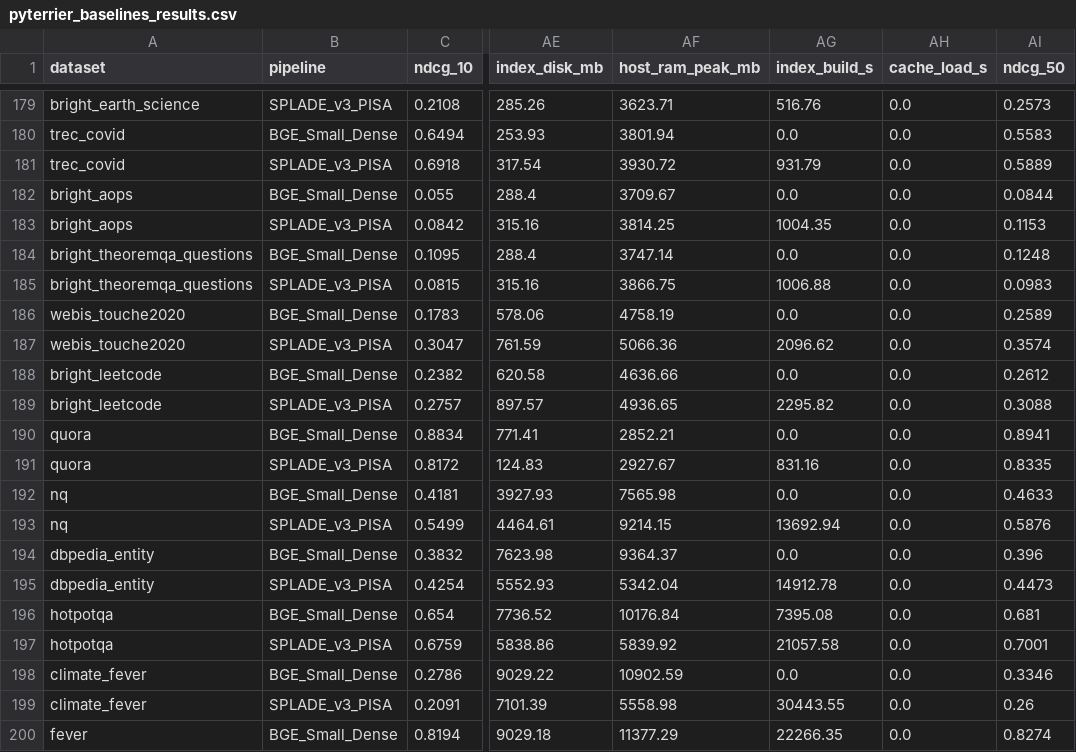
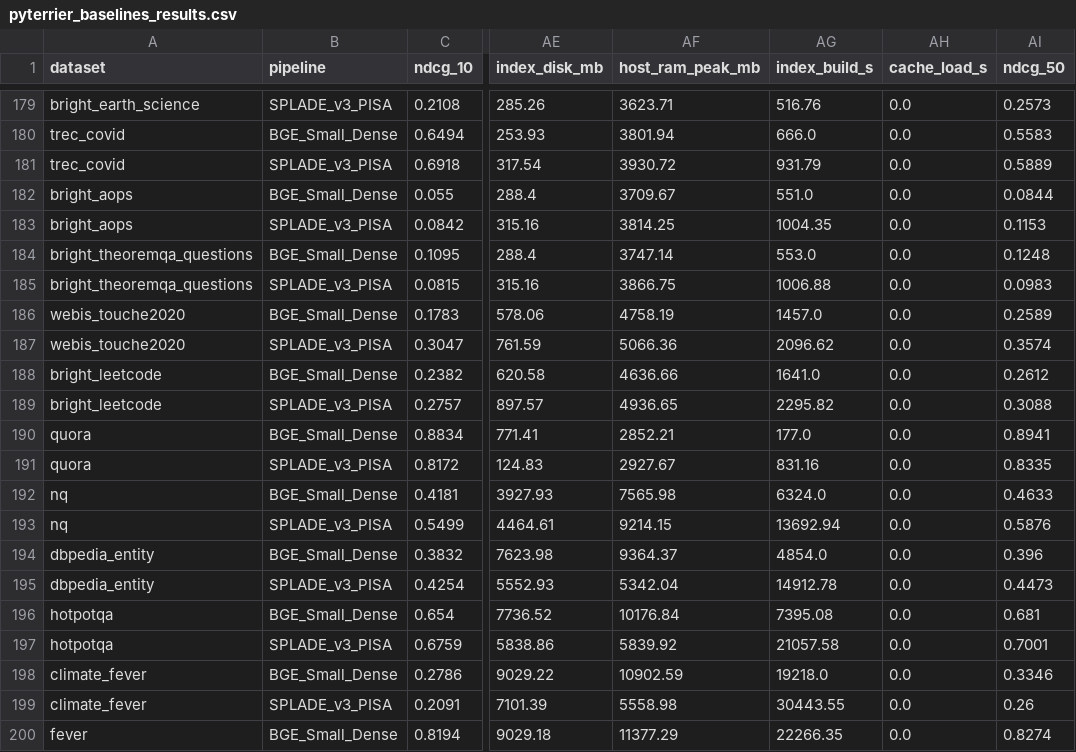
Before and after one commit to spchjken/Edge-RAG, a CSV file: results/pyterrier_baselines/pyterrier_baselines_results.csv, drawn as a sheet; only a part is shown, gaps mark what is left out; the diff covers the shown part only; the diff names each change by its address in the sheet, - before the commit and + after, or states it on an @@ line.

```diff
--- a/results/pyterrier_baselines/pyterrier_baselines_results.csv
+++ b/results/pyterrier_baselines/pyterrier_baselines_results.csv
-AG180 (index_build_s): 0.0
+AG180 (index_build_s): 666.0
-AG182 (index_build_s): 0.0
+AG182 (index_build_s): 551.0
-AG184 (index_build_s): 0.0
+AG184 (index_build_s): 553.0
-AG186 (index_build_s): 0.0
+AG186 (index_build_s): 1457.0
-AG188 (index_build_s): 0.0
+AG188 (index_build_s): 1641.0
-AG190 (index_build_s): 0.0
+AG190 (index_build_s): 177.0
-AG192 (index_build_s): 0.0
+AG192 (index_build_s): 6324.0
-AG194 (index_build_s): 0.0
+AG194 (index_build_s): 4854.0
-AG198 (index_build_s): 0.0
+AG198 (index_build_s): 19218.0
```
Also changed, not shown: 14 edited cells elsewhere in this file, 1 other file.
